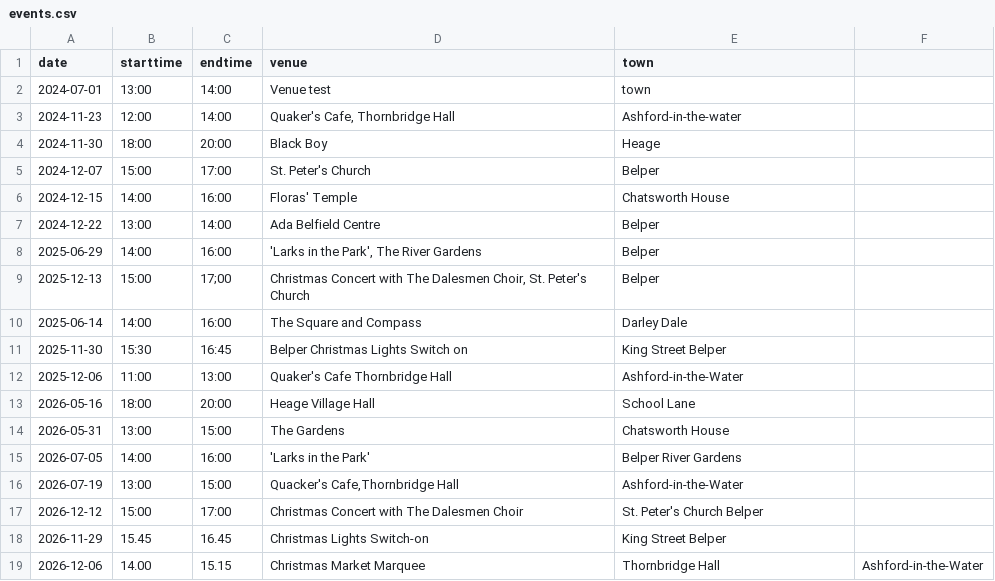
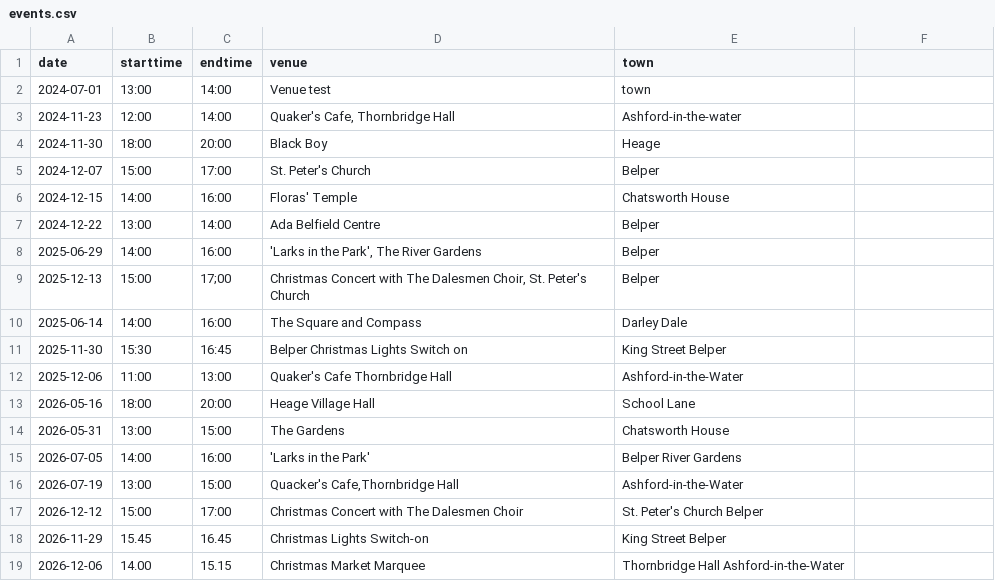
Before and after one commit to berthelemy/belpertownwindband, a CSV file: _data/events.csv, drawn as a sheet.

Commit message:
Update events.csv

```diff
--- a/_data/events.csv
+++ b/_data/events.csv
@@ -18,2 +18,2 @@ date,starttime,endtime,venue,town
 2026-11-29,15.45,16.45,Christmas Lights Switch-on,King Street Belper
-2026-12-06,14.00,15.15,Christmas Market Marquee,Thornbridge Hall, Ashford-in-the-Water
+2026-12-06,14.00,15.15,Christmas Market Marquee,Thornbridge Hall Ashford-in-the-Water
```
